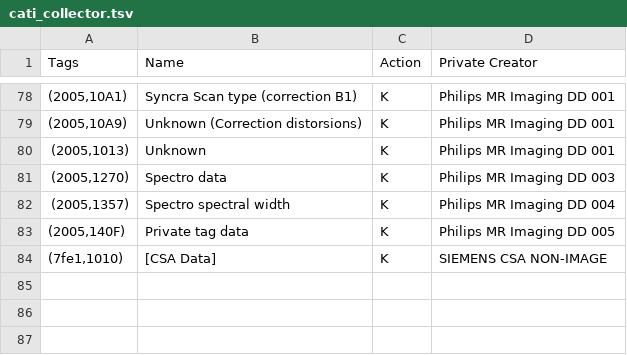
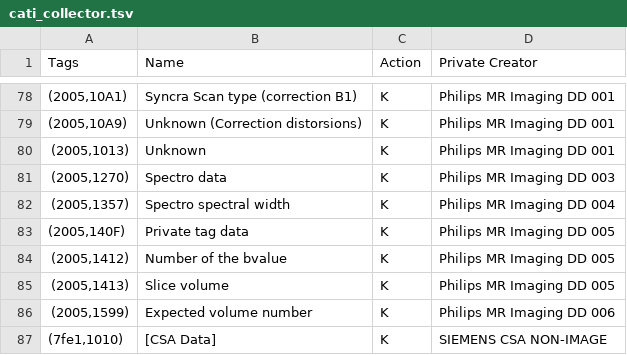
Before and after one commit to cati-neuroimaging/deidentification, a TSV file: deidentification/config/profiles/cati_collector.tsv, drawn as a sheet; only a part is shown, gaps mark what is left out.

Commit message:
Complete tag list for conversion to nifti

```diff
--- a/deidentification/config/profiles/cati_collector.tsv
+++ b/deidentification/config/profiles/cati_collector.tsv
@@ -83,2 +83,5 @@ Tags	Name	Action	Private Creator
 (2005,140F)	Private tag data	K	Philips MR Imaging DD 005
+(2005,1412)	Number of the bvalue	K	Philips MR Imaging DD 005
+(2005,1413)	Slice volume	K	Philips MR Imaging DD 005
+(2005,1599)	Expected volume number	K	Philips MR Imaging DD 006
 (7fe1,1010)	[CSA Data]	K	SIEMENS CSA NON-IMAGE
```
Also changed, not shown: deidentification/config/profiles/data_sharing.tsv.
